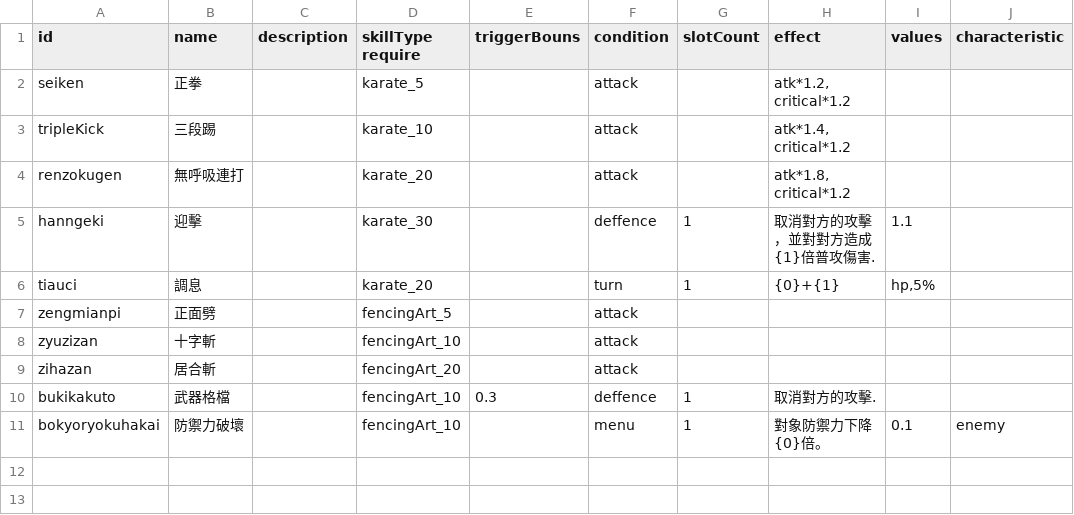
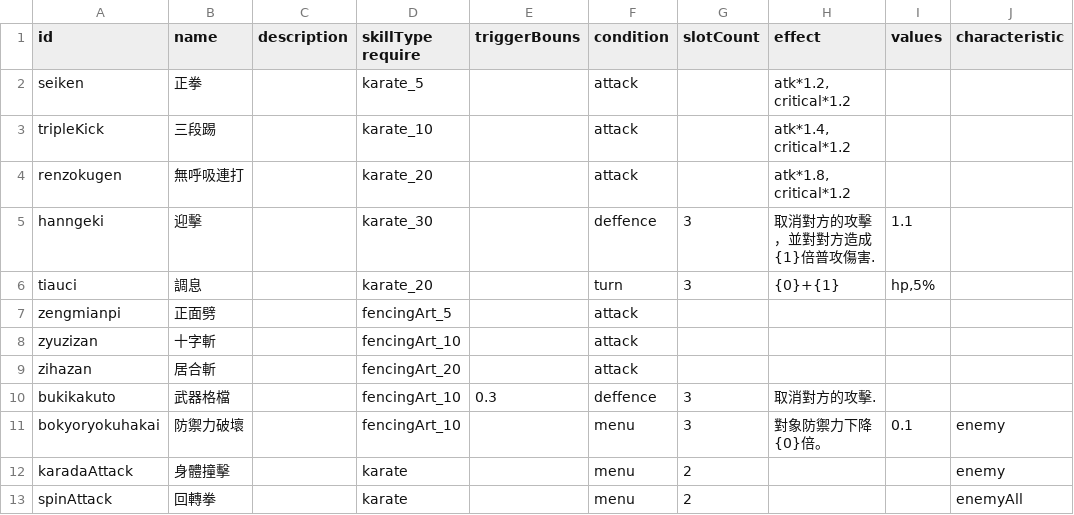
Before and after one commit to HanYu1983/Niba, a TSV file: dev/NibaUnity/Assets/Han/CSV/gameData - skill.tsv, drawn as a sheet.

```diff
--- a/dev/NibaUnity/Assets/Han/CSV/gameData - skill.tsv
+++ b/dev/NibaUnity/Assets/Han/CSV/gameData - skill.tsv
@@ -4,4 +4,4 @@ tripleKick	三段踢		karate_10		attack		atk*1.4, critical*1.2
 renzokugen	無呼吸連打		karate_20		attack		atk*1.8, critical*1.2		
-hanngeki	迎擊		karate_30		deffence	1	取消對方的攻擊，並對對方造成{1}倍普攻傷害.	1.1	
-tiauci	調息		karate_20		turn	1	{0}+{1}	hp,5%	
+hanngeki	迎擊		karate_30		deffence	3	取消對方的攻擊，並對對方造成{1}倍普攻傷害.	1.1	
+tiauci	調息		karate_20		turn	3	{0}+{1}	hp,5%	
 zengmianpi	正面劈		fencingArt_5		attack				
@@ -9,3 +9,5 @@ zyuzizan	十字斬		fencingArt_10		attack
 zihazan	居合斬		fencingArt_20		attack				
-bukikakuto	武器格檔		fencingArt_10	0.3	deffence	1	取消對方的攻擊.		
-bokyoryokuhakai	防禦力破壞		fencingArt_10		menu	1	對象防禦力下降{0}倍。	0.1	enemy
+bukikakuto	武器格檔		fencingArt_10	0.3	deffence	3	取消對方的攻擊.		
+bokyoryokuhakai	防禦力破壞		fencingArt_10		menu	3	對象防禦力下降{0}倍。	0.1	enemy
+karadaAttack	身體撞擊		karate		menu	2			enemy
+spinAttack	回轉拳		karate		menu	2			enemyAll
```
Also changed, not shown: dev/NibaUnity/Assets/Han/CSV/gameData - item.tsv, dev/NibaUnity/Assets/Han/CSV/gameData - npcMission.tsv, 21 other files.
